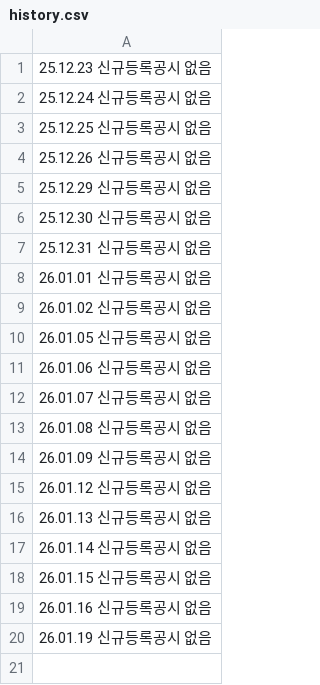
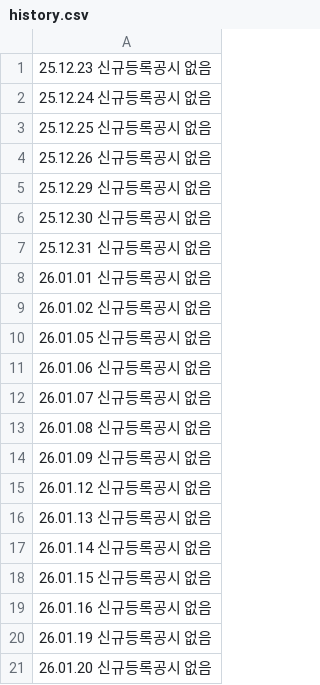
Before and after one commit to ian939/Dart-api-connect, a CSV file: history.csv, drawn as a sheet; the diff names each change by its address in the sheet, - before the commit and + after, or states it on an @@ line.

```diff
--- a/history.csv
+++ b/history.csv
+row 21: 26.01.20 신규등록공시 없음
```
